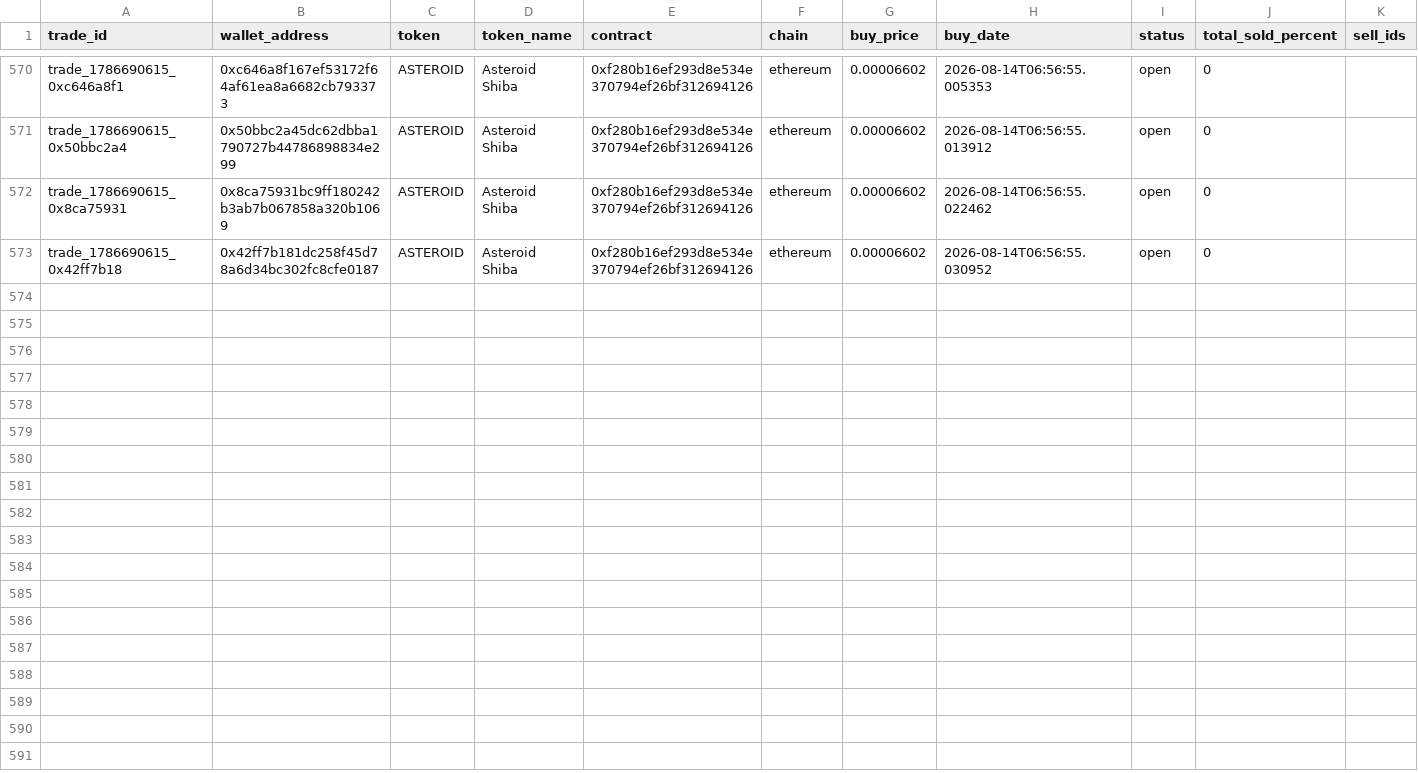
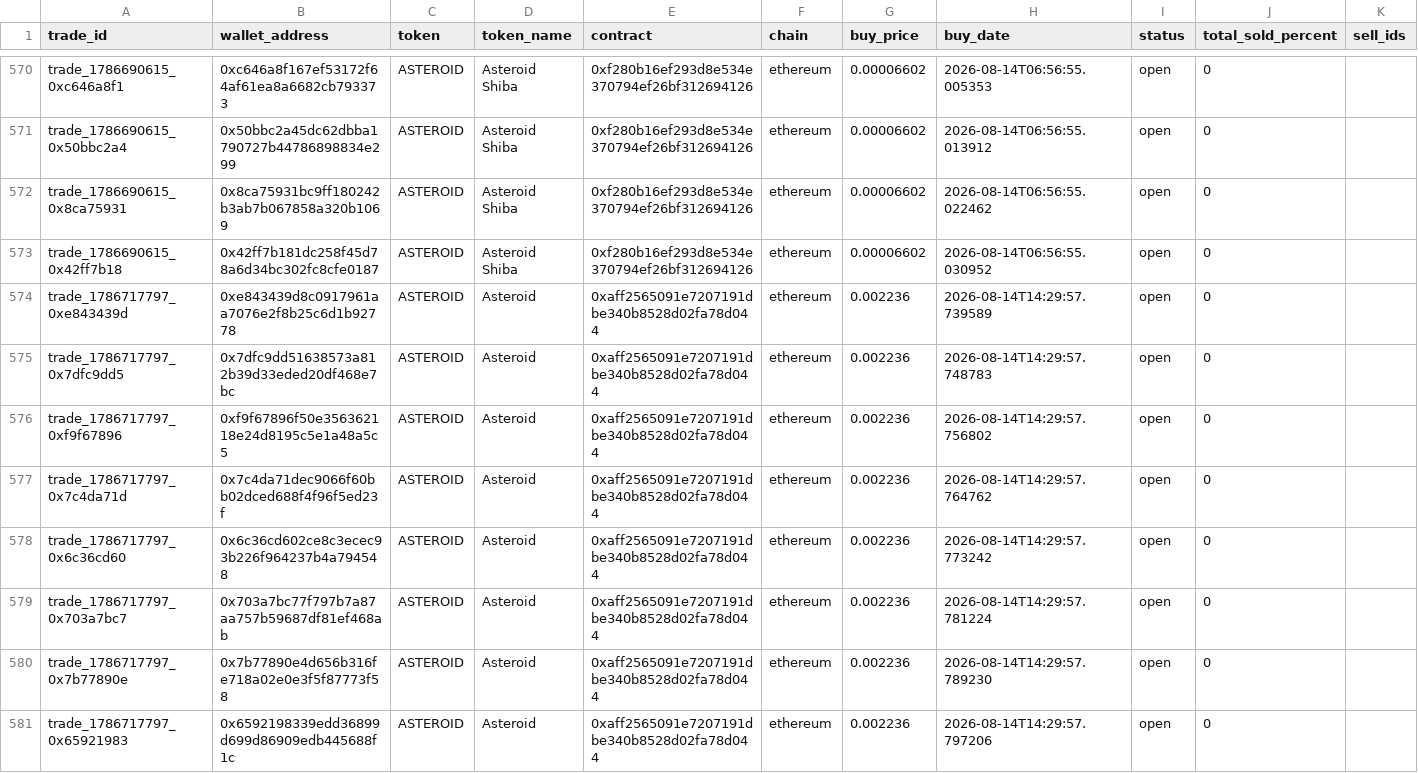
Before and after one commit to khosroabadi-m/Smart-Whale-Tracker, a CSV file: data/trades.csv, drawn as a sheet; only a part is shown, gaps mark what is left out.

```diff
--- a/data/trades.csv
+++ b/data/trades.csv
@@ -573 +573,9 @@ trade_1786690615_0x8ca75931,0x8ca75931bc9ff180242b3ab7b067858a320b1069,ASTEROID,
 trade_1786690615_0x42ff7b18,0x42ff7b181dc258f45d78a6d34bc302fc8cfe0187,ASTEROID,Asteroid Shiba,0xf280b16ef293d8e534e370794ef26bf312694126,ethereum,0.00006602,2026-08-14T06:56:55.030952,open,0,
+trade_1786717797_0xe843439d,0xe843439d8c0917961aa7076e2f8b25c6d1b92778,ASTEROID,Asteroid,0xaff2565091e7207191dbe340b8528d02fa78d044,ethereum,0.002236,2026-08-14T14:29:57.739589,open,0,
+trade_1786717797_0x7dfc9dd5,0x7dfc9dd51638573a812b39d33eded20df468e7bc,ASTEROID,Asteroid,0xaff2565091e7207191dbe340b8528d02fa78d044,ethereum,0.002236,2026-08-14T14:29:57.748783,open,0,
+trade_1786717797_0xf9f67896,0xf9f67896f50e356362118e24d8195c5e1a48a5c5,ASTEROID,Asteroid,0xaff2565091e7207191dbe340b8528d02fa78d044,ethereum,0.002236,2026-08-14T14:29:57.756802,open,0,
+trade_1786717797_0x7c4da71d,0x7c4da71dec9066f60bb02dced688f4f96f5ed23f,ASTEROID,Asteroid,0xaff2565091e7207191dbe340b8528d02fa78d044,ethereum,0.002236,2026-08-14T14:29:57.764762,open,0,
+trade_1786717797_0x6c36cd60,0x6c36cd602ce8c3ecec93b226f964237b4a794548,ASTEROID,Asteroid,0xaff2565091e7207191dbe340b8528d02fa78d044,ethereum,0.002236,2026-08-14T14:29:57.773242,open,0,
+trade_1786717797_0x703a7bc7,0x703a7bc77f797b7a87aa757b59687df81ef468ab,ASTEROID,Asteroid,0xaff2565091e7207191dbe340b8528d02fa78d044,ethereum,0.002236,2026-08-14T14:29:57.781224,open,0,
+trade_1786717797_0x7b77890e,0x7b77890e4d656b316fe718a02e0e3f5f87773f58,ASTEROID,Asteroid,0xaff2565091e7207191dbe340b8528d02fa78d044,ethereum,0.002236,2026-08-14T14:29:57.789230,open,0,
+trade_1786717797_0x65921983,0x6592198339edd36899d699d86909edb445688f1c,ASTEROID,Asteroid,0xaff2565091e7207191dbe340b8528d02fa78d044,ethereum,0.002236,2026-08-14T14:29:57.797206,open,0,
```
Also changed, not shown: data/wallets.csv.
